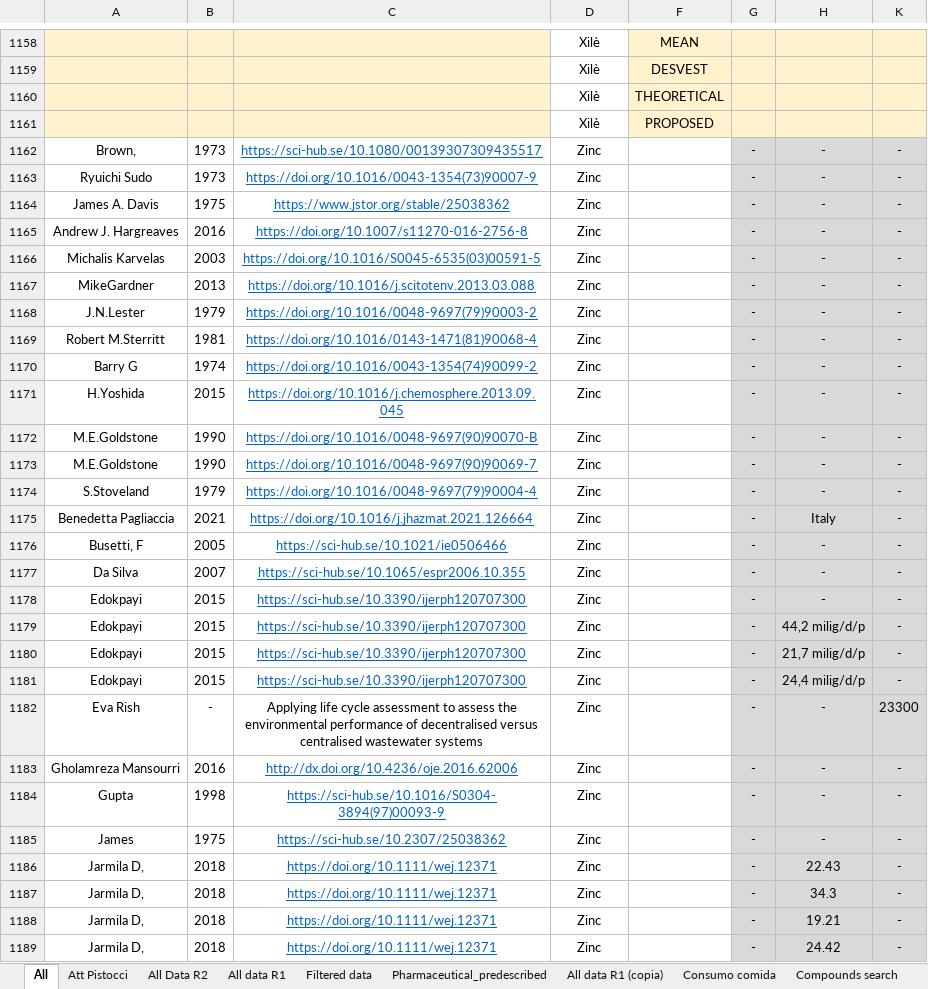
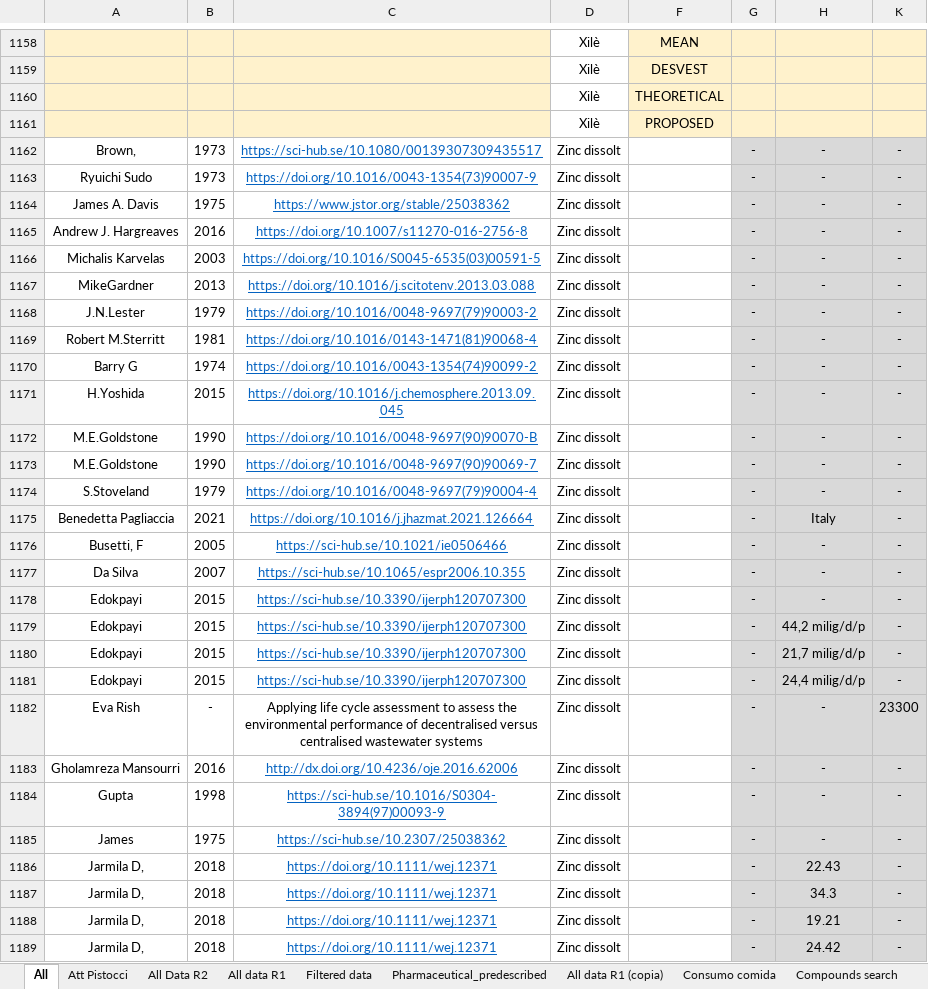
Before and after one commit to icra/traca, an Excel workbook: inputs compound generator/inputs/Review.xlsx, sheet All, drawn as a sheet; only a part is shown, gaps mark what is left out; values as stored, in another font and other column widths than the file's, no borders; the diff covers the shown part only; the diff names each change by its address in the sheet, - before the commit and + after, or states it on an @@ line.

```diff
--- a/inputs compound generator/inputs/Review.xlsx (sheet All)
+++ b/inputs compound generator/inputs/Review.xlsx (sheet All)
-D1162:D1189: Zinc
+D1162:D1189: Zinc dissolt
```
Also changed, not shown: 25 edited cells elsewhere in this sheet, inputs compound generator/inputs/atenuacions_generacions.xlsx, inputs compound generator/inputs/compound_features.xlsx, 37 other files.
